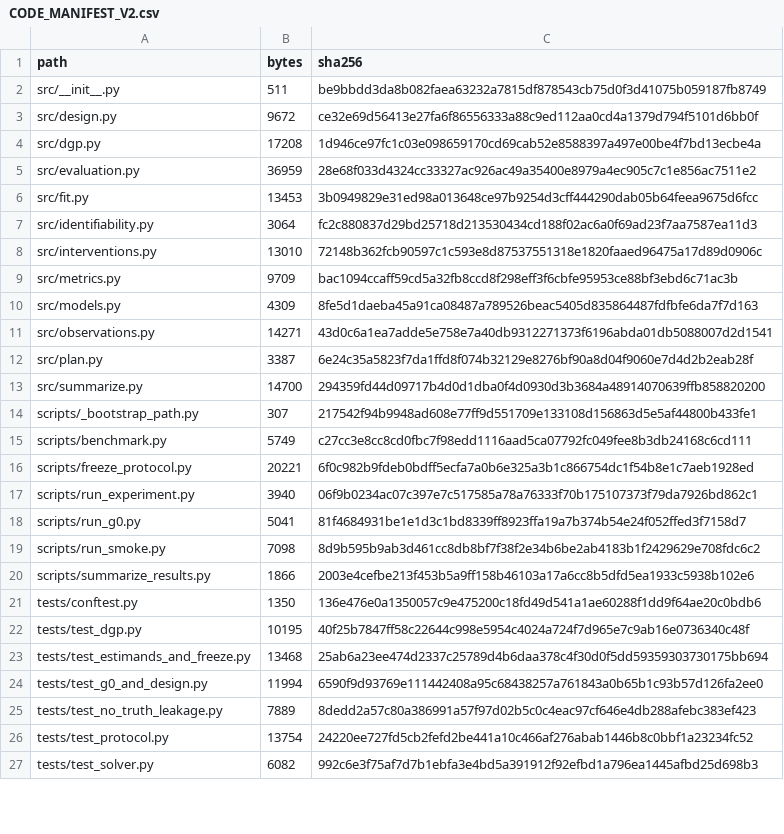
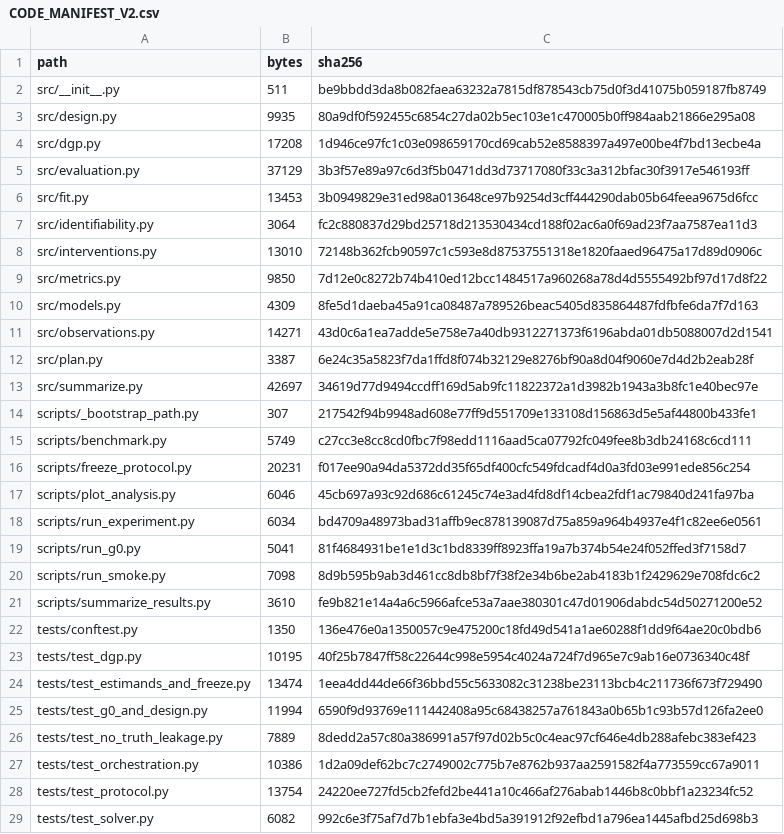
Before and after one commit to nicacevedo/data-center-externalities-modeling, a CSV file: other_sources/groundwater_identifiability_synthetic/outputs/provenance/CODE_MANIFEST_V2.csv, drawn as a sheet; only a part is shown; the diff covers the shown part only.

```diff
--- a/other_sources/groundwater_identifiability_synthetic/outputs/provenance/CODE_MANIFEST_V2.csv
+++ b/other_sources/groundwater_identifiability_synthetic/outputs/provenance/CODE_MANIFEST_V2.csv
@@ -2,5 +2,5 @@ path,bytes,sha256
 src/__init__.py,511,be9bbdd3da8b082faea63232a7815df878543cb75d0f3d41075b059187fb8749
-src/design.py,9672,ce32e69d56413e27fa6f86556333a88c9ed112aa0cd4a1379d794f5101d6bb0f
+src/design.py,9935,80a9df0f592455c6854c27da02b5ec103e1c470005b0ff984aab21866e295a08
 src/dgp.py,17208,1d946ce97fc1c03e098659170cd69cab52e8588397a497e00be4f7bd13ecbe4a
-src/evaluation.py,36959,28e68f033d4324cc33327ac926ac49a35400e8979a4ec905c7c1e856ac7511e2
+src/evaluation.py,37129,3b3f57e89a97c6d3f5b0471dd3d73717080f33c3a312bfac30f3917e546193ff
 src/fit.py,13453,3b0949829e31ed98a013648ce97b9254d3cff444290dab05b64feea9675d6fcc
@@ -8,3 +8,3 @@ src/identifiability.py,3064,fc2c880837d29bd25718d213530434cd188f02ac6a0f69ad23f7
 src/interventions.py,13010,72148b362fcb90597c1c593e8d87537551318e1820faaed96475a17d89d0906c
-src/metrics.py,9709,bac1094ccaff59cd5a32fb8ccd8f298eff3f6cbfe95953ce88bf3ebd6c71ac3b
+src/metrics.py,9850,7d12e0c8272b74b410ed12bcc1484517a960268a78d4d5555492bf97d17d8f22
 src/models.py,4309,8fe5d1daeba45a91ca08487a789526beac5405d835864487fdfbfe6da7f7d163
@@ -12,15 +12,17 @@ src/observations.py,14271,43d0c6a1ea7adde5e758e7a40db9312271373f6196abda01db5088
 src/plan.py,3387,6e24c35a5823f7da1ffd8f074b32129e8276bf90a8d04f9060e7d4d2b2eab28f
-src/summarize.py,14700,294359fd44d09717b4d0d1dba0f4d0930d3b3684a48914070639ffb858820200
+src/summarize.py,42697,34619d77d9494ccdff169d5ab9fc11822372a1d3982b1943a3b8fc1e40bec97e
 scripts/_bootstrap_path.py,307,217542f94b9948ad608e77ff9d551709e133108d156863d5e5af44800b433fe1
 scripts/benchmark.py,5749,c27cc3e8cc8cd0fbc7f98edd1116aad5ca07792fc049fee8b3db24168c6cd111
-scripts/freeze_protocol.py,20221,6f0c982b9fdeb0bdff5ecfa7a0b6e325a3b1c866754dc1f54b8e1c7aeb1928ed
-scripts/run_experiment.py,3940,06f9b0234ac07c397e7c517585a78a76333f70b175107373f79da7926bd862c1
+scripts/freeze_protocol.py,20231,f017ee90a94da5372dd35f65df400cfc549fdcadf4d0a3fd03e991ede856c254
+scripts/plot_analysis.py,6046,45cb697a93c92d686c61245c74e3ad4fd8df14cbea2fdf1ac79840d241fa97ba
+scripts/run_experiment.py,6034,bd4709a48973bad31affb9ec878139087d75a859a964b4937e4f1c82ee6e0561
 scripts/run_g0.py,5041,81f4684931be1e1d3c1bd8339ff8923ffa19a7b374b54e24f052ffed3f7158d7
 scripts/run_smoke.py,7098,8d9b595b9ab3d461cc8db8bf7f38f2e34b6be2ab4183b1f2429629e708fdc6c2
-scripts/summarize_results.py,1866,2003e4cefbe213f453b5a9ff158b46103a17a6cc8b5dfd5ea1933c5938b102e6
+scripts/summarize_results.py,3610,fe9b821e14a4a6c5966afce53a7aae380301c47d01906dabdc54d50271200e52
 tests/conftest.py,1350,136e476e0a1350057c9e475200c18fd49d541a1ae60288f1dd9f64ae20c0bdb6
 tests/test_dgp.py,10195,40f25b7847ff58c22644c998e5954c4024a724f7d965e7c9ab16e0736340c48f
-tests/test_estimands_and_freeze.py,13468,25ab6a23ee474d2337c25789d4b6daa378c4f30d0f5dd59359303730175bb694
+tests/test_estimands_and_freeze.py,13474,1eea4dd44de66f36bbd55c5633082c31238be23113bcb4c211736f673f729490
 tests/test_g0_and_design.py,11994,6590f9d93769e111442408a95c68438257a761843a0b65b1c93b57d126fa2ee0
 tests/test_no_truth_leakage.py,7889,8dedd2a57c80a386991a57f97d02b5c0c4eac97cf646e4db288afebc383ef423
+tests/test_orchestration.py,10386,1d2a09def62bc7c2749002c775b7e8762b937aa2591582f4a773559cc67a9011
 tests/test_protocol.py,13754,24220ee727fd5cb2fefd2be441a10c466af276abab1446b8c0bbf1a23234fc52
```
Also changed, not shown: 2 edited cells elsewhere in this file, other_sources/groundwater_identifiability_synthetic/outputs/SGI_G0_REPLICATES.csv, 33 other files.
